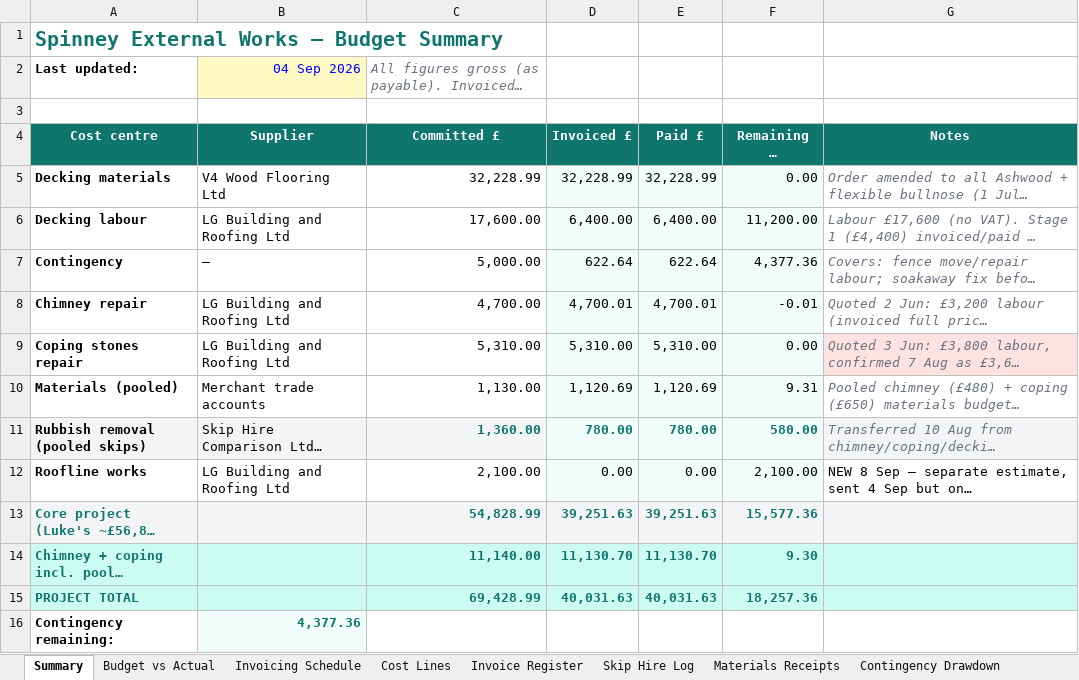
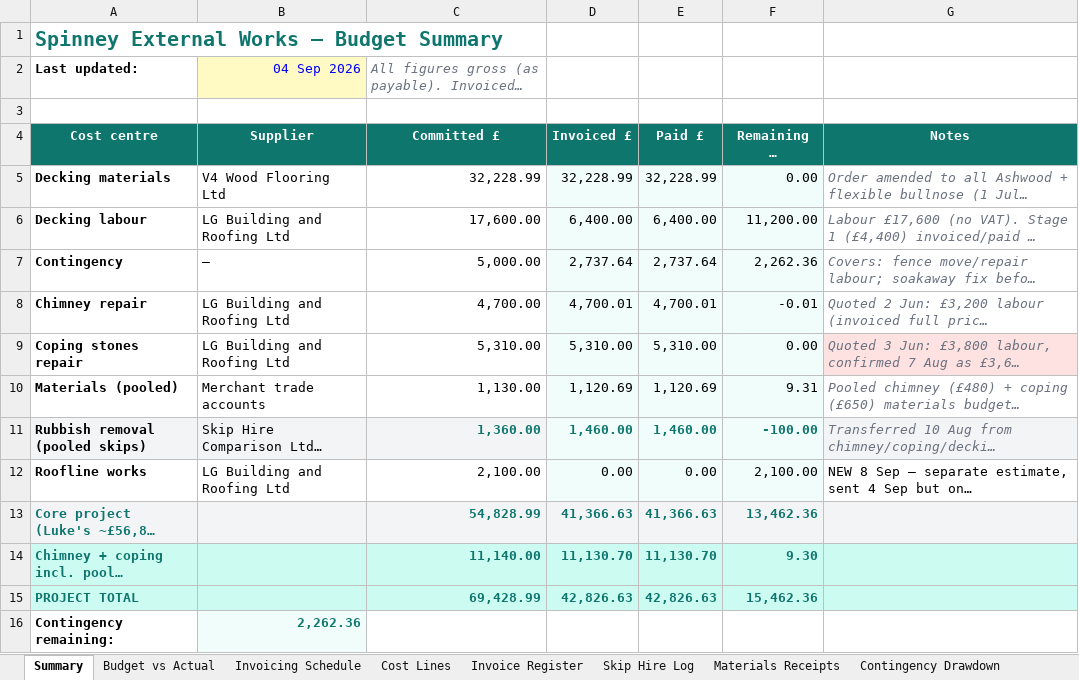
Before and after one commit to R-S-Bishop/spinney, an Excel workbook: files/Spinney_Budget_Tracker_v5.xlsx, sheet Summary, drawn as a sheet; long unchanged cells end in …; values as stored, in another font and other column widths than the file's, no borders; the diff names each change by its address in the sheet, - before the commit and + after, or states it on an @@ line.

```diff
--- a/files/Spinney_Budget_Tracker_v5.xlsx (sheet Summary)
+++ b/files/Spinney_Budget_Tracker_v5.xlsx (sheet Summary)
-D7 (Invoiced £): 622.64
+D7 (Invoiced £): 2,737.64
-E7 (Paid £): 622.64
+E7 (Paid £): 2,737.64
-F7 (Remaining vs committed £): 4,377.36
+F7 (Remaining vs committed £): 2,262.36
-D11 (Invoiced £): 780.00
+D11 (Invoiced £): 1,460.00
-E11 (Paid £): 780.00
+E11 (Paid £): 1,460.00
-F11 (Remaining vs committed £): 580.00
+F11 (Remaining vs committed £): -100.00
-D13 (Invoiced £): 39,251.63
+D13 (Invoiced £): 41,366.63
-E13 (Paid £): 39,251.63
+E13 (Paid £): 41,366.63
-F13 (Remaining vs committed £): 15,577.36
+F13 (Remaining vs committed £): 13,462.36
-D15 (Invoiced £): 40,031.63
+D15 (Invoiced £): 42,826.63
-E15 (Paid £): 40,031.63
+E15 (Paid £): 42,826.63
-F15 (Remaining vs committed £): 18,257.36
+F15 (Remaining vs committed £): 15,462.36
-B16 (Supplier): 4,377.36
+B16 (Supplier): 2,262.36
```
Also changed, not shown: sheet Invoice Register, sheet Cost Lines, sheet Contingency Drawdown, sheet Skip Hire Log, sheet Budget vs Actual, files/Archive/Spinney_Gantt_v4.xlsx, files/Spinney_Gantt_v4.xlsx, 2 other files.
